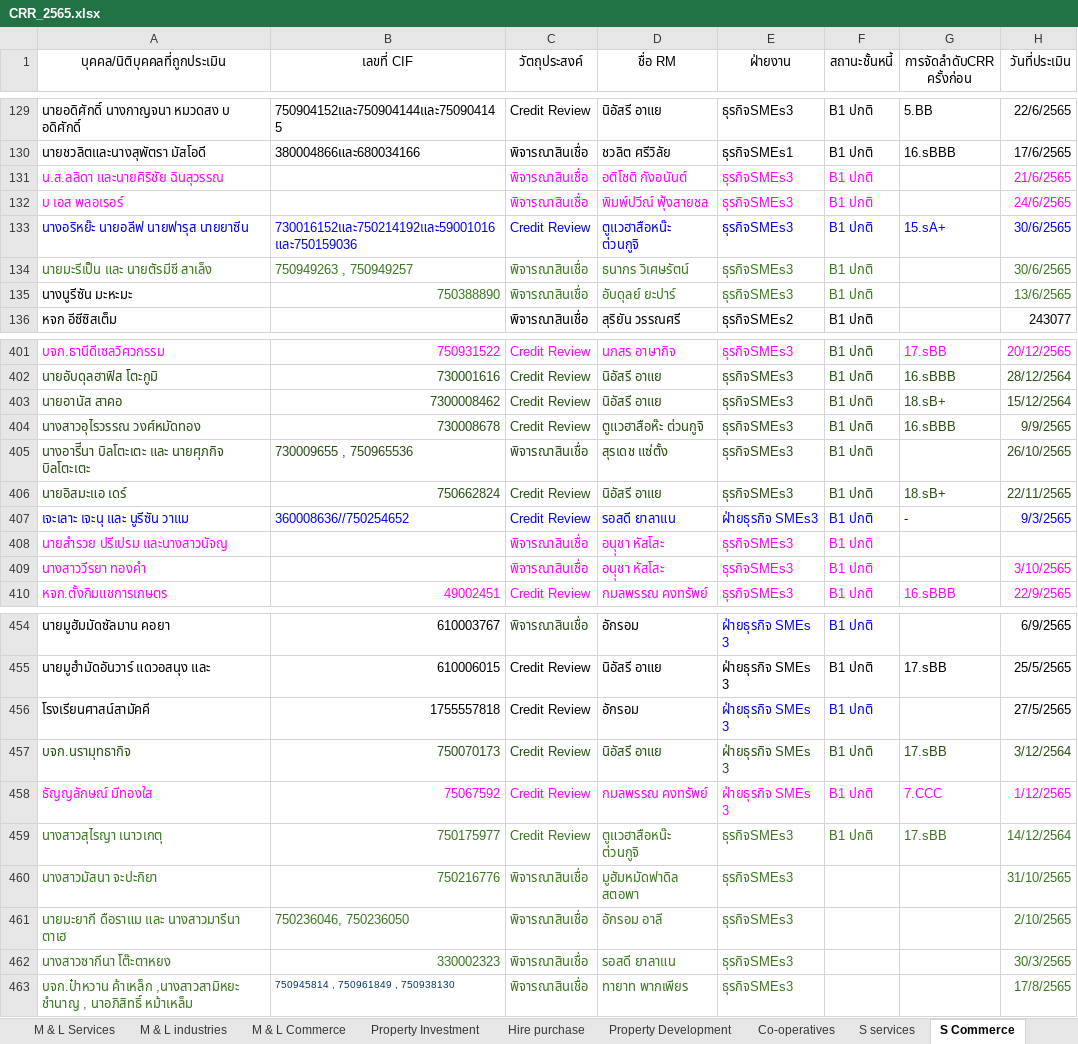
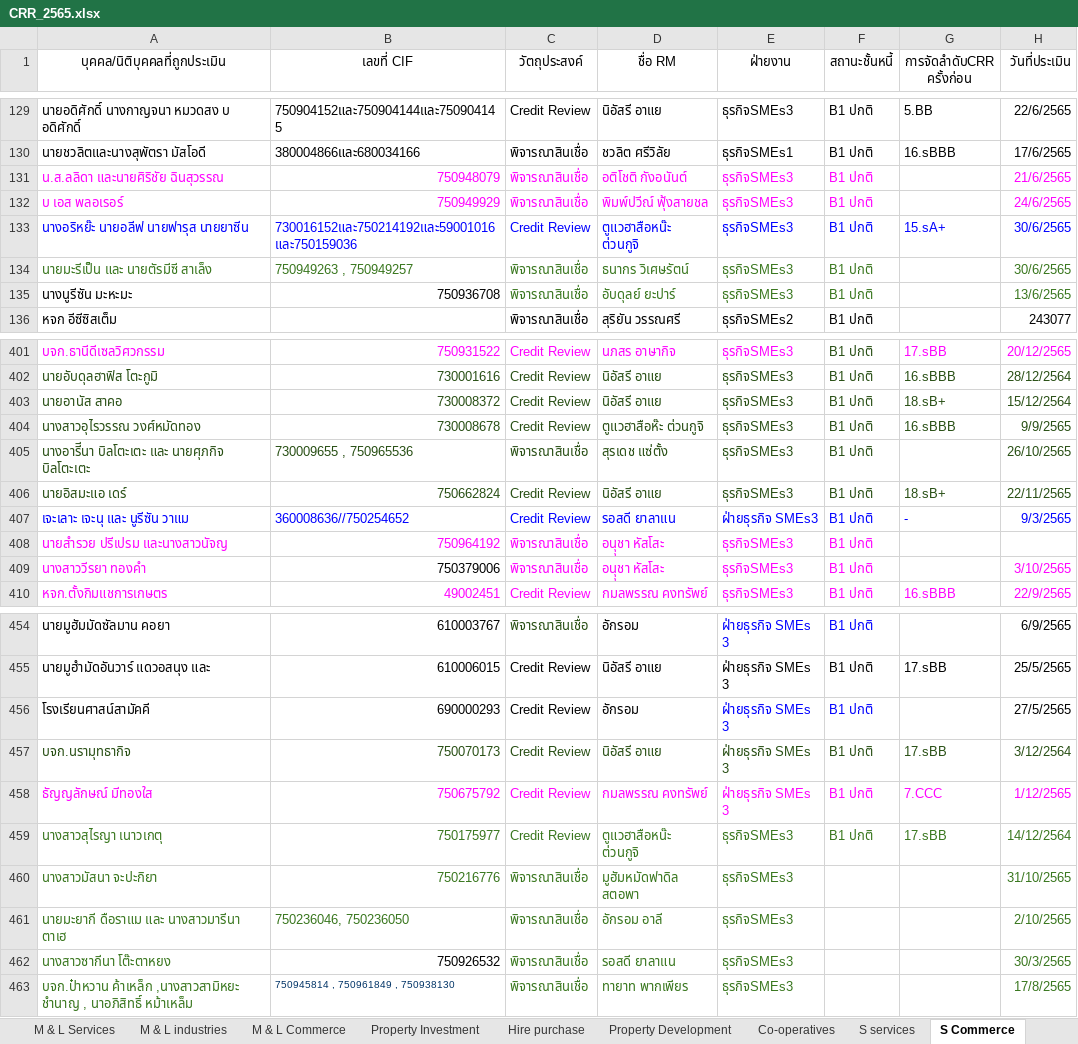
Before and after one commit to Taecpy/CRR_SICR, an Excel workbook: SME3/CRR_2565.xlsx, sheet S Commerce, drawn as a sheet; only a part is shown, gaps mark what is left out; values as stored, in another font and other column widths than the file's, no borders; the diff covers the shown part only; the diff names each change by its address in the sheet, - before the commit and + after, or states it on an @@ line.

```diff
--- a/SME3/CRR_2565.xlsx (sheet S Commerce)
+++ b/SME3/CRR_2565.xlsx (sheet S Commerce)
-B131 (เลขที่ CIF): (empty)
+B131 (เลขที่ CIF): 750948079
-B132 (เลขที่ CIF): (empty)
+B132 (เลขที่ CIF): 750949929
-B135 (เลขที่ CIF): 750388890
+B135 (เลขที่ CIF): 750936708
-B135 text colour: #38761D
+B135 text colour: black
-B403 (เลขที่ CIF): 7300008462
+B403 (เลขที่ CIF): 730008372
-B408 (เลขที่ CIF): (empty)
+B408 (เลขที่ CIF): 750964192
-B409 (เลขที่ CIF): (empty)
+B409 (เลขที่ CIF): 750379006
-B456 (เลขที่ CIF): 1755557818
+B456 (เลขที่ CIF): 690000293
-B458 (เลขที่ CIF): 75067592
+B458 (เลขที่ CIF): 750675792
-B462 (เลขที่ CIF): 330002323
+B462 (เลขที่ CIF): 750926532
-B462 text colour: #38761D
+B462 text colour: black
```
Also changed, not shown: 14 edited cells elsewhere in this sheet, sheet S industries, sheet S services, sheet Property Investment, sheet M & L industries, 6 other files.
